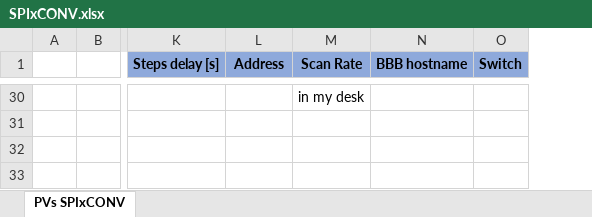
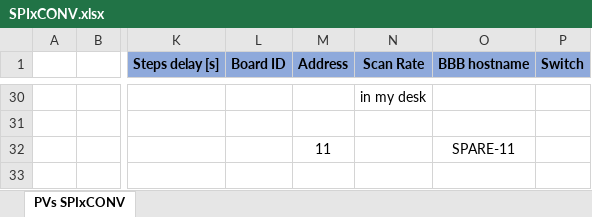
Before and after one commit to lnls-sirius/streamdevice-ioc, an Excel workbook: scripts/spreadsheet/SPIxCONV.xlsx, sheet PVs SPIxCONV, drawn as a sheet; only a part is shown, gaps mark what is left out; values as stored, in another font and other column widths than the file's, no borders; conditional formats not drawn; addresses are those after the commit; the diff covers the shown part only; the diff names each change by its address in the sheet, - before the commit and + after, or states it on an @@ line.

Commit message:
Update SPIxCONV static files

```diff
--- a/scripts/spreadsheet/SPIxCONV.xlsx (sheet PVs SPIxCONV)
+++ b/scripts/spreadsheet/SPIxCONV.xlsx (sheet PVs SPIxCONV)
+column M (Address), row 32: 11
-L1: Address
+L1: Board ID
-O32 (BBB hostname): (empty)
+O32 (BBB hostname): SPARE-11
```
Also changed, not shown: 30 edited cells and cell formats elsewhere in this sheet, formulas that keep their value, 17 other files.
